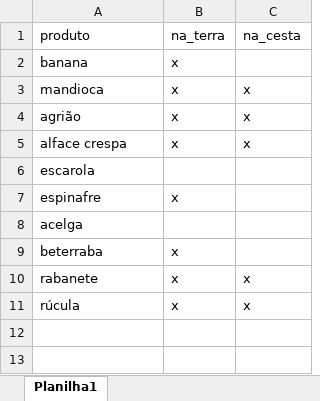
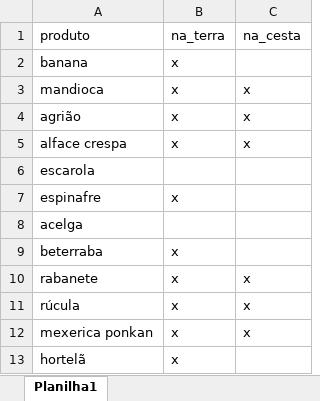
Before and after one commit to renato-favarin/web_app_CSA, an Excel workbook: data/csa_pindorama.xlsx, sheet Planilha1, drawn as a sheet; values as stored, in another font and other column widths than the file's, no borders; the diff names each change by its address in the sheet, - before the commit and + after, or states it on an @@ line.

Commit message:
atualização da base 17h25

```diff
--- a/data/csa_pindorama.xlsx (sheet Planilha1)
+++ b/data/csa_pindorama.xlsx (sheet Planilha1)
+row 12: mexerica ponkan | x | x
+row 13: hortelã | x
```
